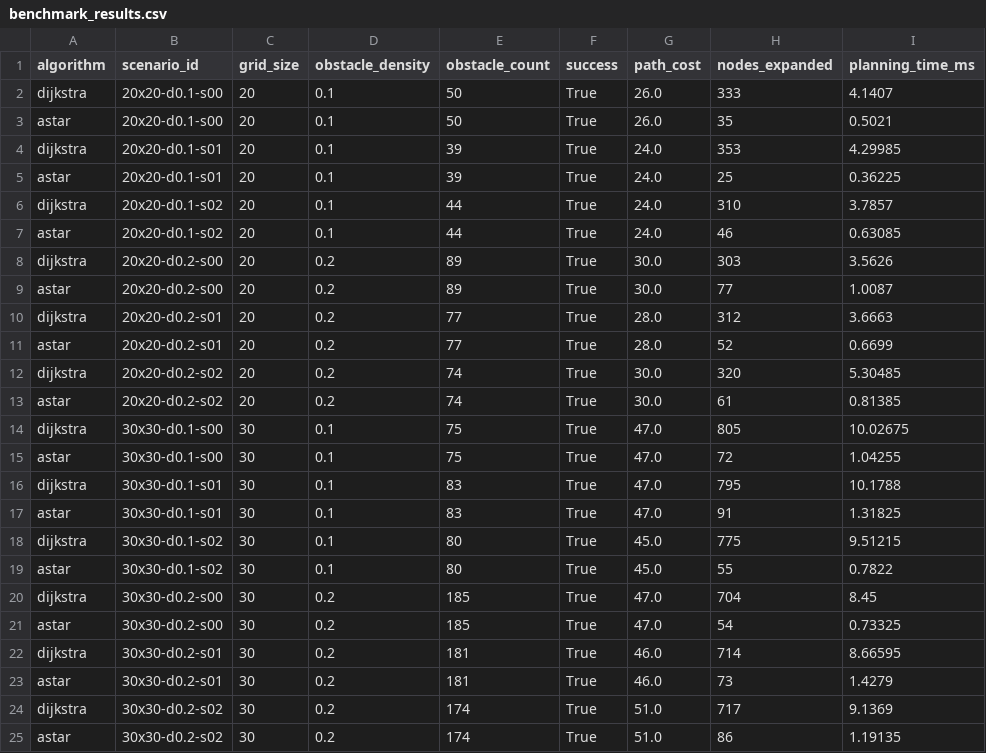
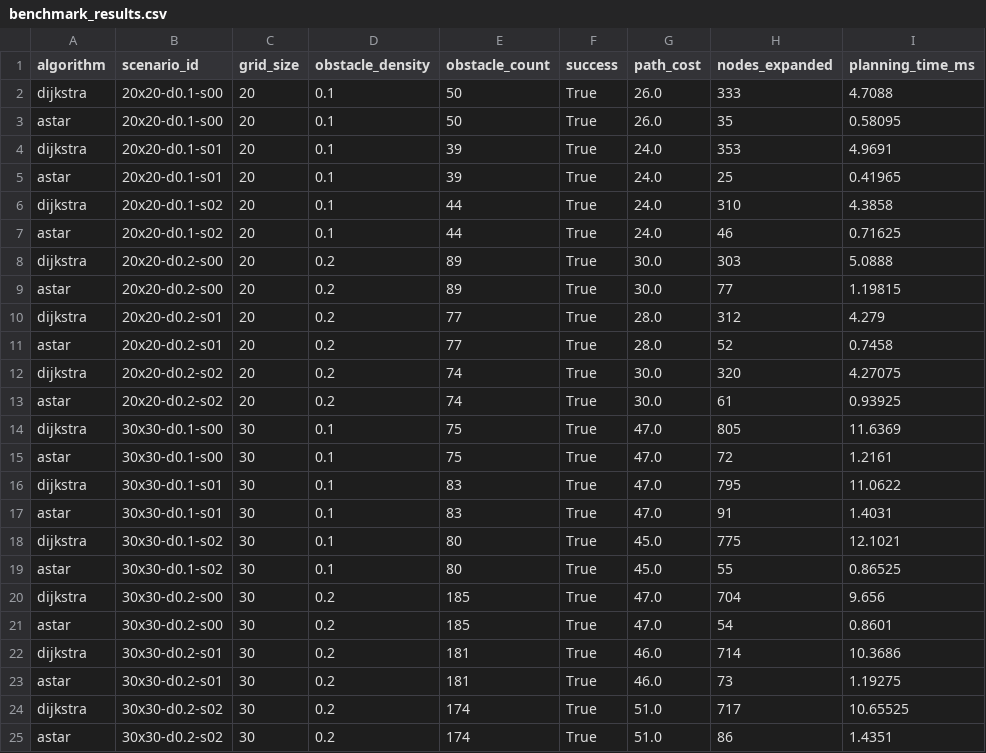
Before and after one commit to mihir1mathur/multi-robot-fulfillment-path-planning, a CSV file: benchmarks/benchmark_results.csv, drawn as a sheet.

```diff
--- a/benchmarks/benchmark_results.csv
+++ b/benchmarks/benchmark_results.csv
@@ -1,25 +1,25 @@
 algorithm,scenario_id,grid_size,obstacle_density,obstacle_count,success,path_cost,nodes_expanded,planning_time_ms
-dijkstra,20x20-d0.1-s00,20,0.1,50,True,26.0,333,4.1407
-astar,20x20-d0.1-s00,20,0.1,50,True,26.0,35,0.5021
-dijkstra,20x20-d0.1-s01,20,0.1,39,True,24.0,353,4.29985
-astar,20x20-d0.1-s01,20,0.1,39,True,24.0,25,0.36225
-dijkstra,20x20-d0.1-s02,20,0.1,44,True,24.0,310,3.7857
-astar,20x20-d0.1-s02,20,0.1,44,True,24.0,46,0.63085
-dijkstra,20x20-d0.2-s00,20,0.2,89,True,30.0,303,3.5626
-astar,20x20-d0.2-s00,20,0.2,89,True,30.0,77,1.0087
-dijkstra,20x20-d0.2-s01,20,0.2,77,True,28.0,312,3.6663
-astar,20x20-d0.2-s01,20,0.2,77,True,28.0,52,0.6699
-dijkstra,20x20-d0.2-s02,20,0.2,74,True,30.0,320,5.30485
-astar,20x20-d0.2-s02,20,0.2,74,True,30.0,61,0.81385
-dijkstra,30x30-d0.1-s00,30,0.1,75,True,47.0,805,10.02675
-astar,30x30-d0.1-s00,30,0.1,75,True,47.0,72,1.04255
-dijkstra,30x30-d0.1-s01,30,0.1,83,True,47.0,795,10.1788
-astar,30x30-d0.1-s01,30,0.1,83,True,47.0,91,1.31825
-dijkstra,30x30-d0.1-s02,30,0.1,80,True,45.0,775,9.51215
-astar,30x30-d0.1-s02,30,0.1,80,True,45.0,55,0.7822
-dijkstra,30x30-d0.2-s00,30,0.2,185,True,47.0,704,8.45
-astar,30x30-d0.2-s00,30,0.2,185,True,47.0,54,0.73325
-dijkstra,30x30-d0.2-s01,30,0.2,181,True,46.0,714,8.66595
-astar,30x30-d0.2-s01,30,0.2,181,True,46.0,73,1.4279
-dijkstra,30x30-d0.2-s02,30,0.2,174,True,51.0,717,9.1369
-astar,30x30-d0.2-s02,30,0.2,174,True,51.0,86,1.19135
+dijkstra,20x20-d0.1-s00,20,0.1,50,True,26.0,333,4.7088
+astar,20x20-d0.1-s00,20,0.1,50,True,26.0,35,0.58095
+dijkstra,20x20-d0.1-s01,20,0.1,39,True,24.0,353,4.9691
+astar,20x20-d0.1-s01,20,0.1,39,True,24.0,25,0.41965
+dijkstra,20x20-d0.1-s02,20,0.1,44,True,24.0,310,4.3858
+astar,20x20-d0.1-s02,20,0.1,44,True,24.0,46,0.71625
+dijkstra,20x20-d0.2-s00,20,0.2,89,True,30.0,303,5.0888
+astar,20x20-d0.2-s00,20,0.2,89,True,30.0,77,1.19815
+dijkstra,20x20-d0.2-s01,20,0.2,77,True,28.0,312,4.279
+astar,20x20-d0.2-s01,20,0.2,77,True,28.0,52,0.7458
+dijkstra,20x20-d0.2-s02,20,0.2,74,True,30.0,320,4.27075
+astar,20x20-d0.2-s02,20,0.2,74,True,30.0,61,0.93925
+dijkstra,30x30-d0.1-s00,30,0.1,75,True,47.0,805,11.6369
+astar,30x30-d0.1-s00,30,0.1,75,True,47.0,72,1.2161
+dijkstra,30x30-d0.1-s01,30,0.1,83,True,47.0,795,11.0622
+astar,30x30-d0.1-s01,30,0.1,83,True,47.0,91,1.4031
+dijkstra,30x30-d0.1-s02,30,0.1,80,True,45.0,775,12.1021
+astar,30x30-d0.1-s02,30,0.1,80,True,45.0,55,0.86525
+dijkstra,30x30-d0.2-s00,30,0.2,185,True,47.0,704,9.656
+astar,30x30-d0.2-s00,30,0.2,185,True,47.0,54,0.8601
+dijkstra,30x30-d0.2-s01,30,0.2,181,True,46.0,714,10.3686
+astar,30x30-d0.2-s01,30,0.2,181,True,46.0,73,1.19275
+dijkstra,30x30-d0.2-s02,30,0.2,174,True,51.0,717,10.65525
+astar,30x30-d0.2-s02,30,0.2,174,True,51.0,86,1.4351
```
Also changed, not shown: benchmarks/benchmark_allocation_results.csv, benchmarks/benchmark_concurrency_results.csv, 27 other files.
